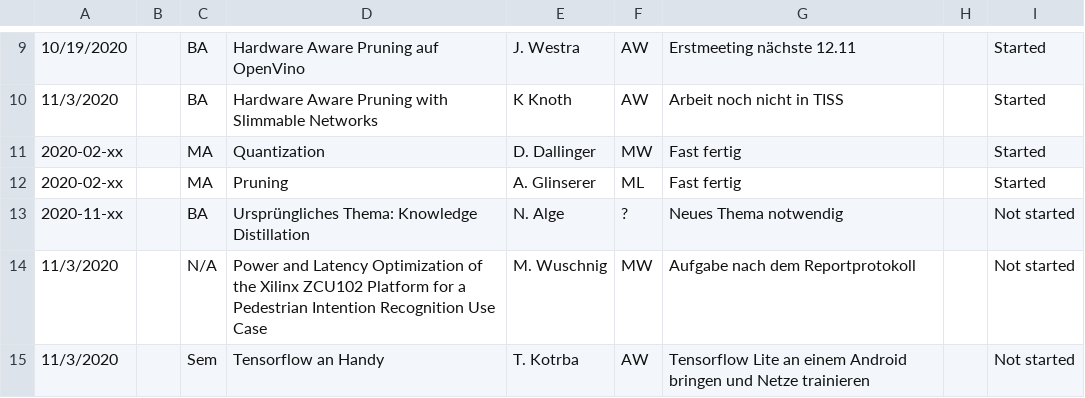
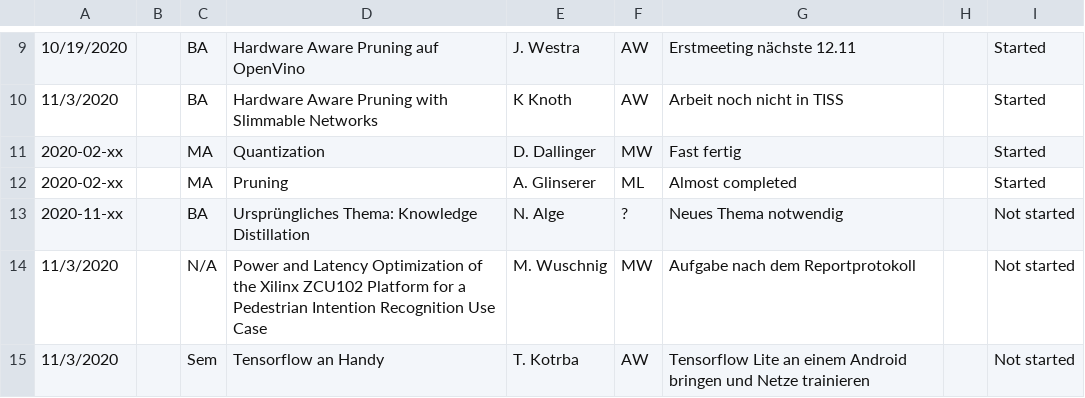
Before and after one commit to axeljantsch/EML-webpage, a CSV file: _data/ActivitiesOverview.csv, drawn as a sheet; only a part is shown, gaps mark what is left out; the diff names each change by its address in the sheet, - before the commit and + after, or states it on an @@ line.

Commit message:
Changed csv file for testing.

```diff
--- a/_data/ActivitiesOverview.csv
+++ b/_data/ActivitiesOverview.csv
-G12: Fast fertig
+G12: Almost completed
```
